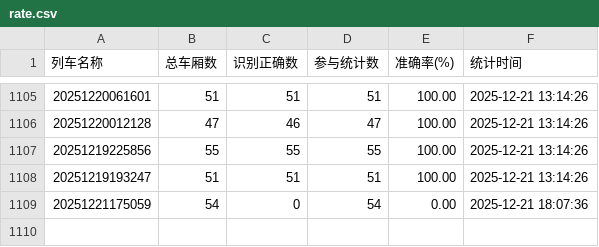
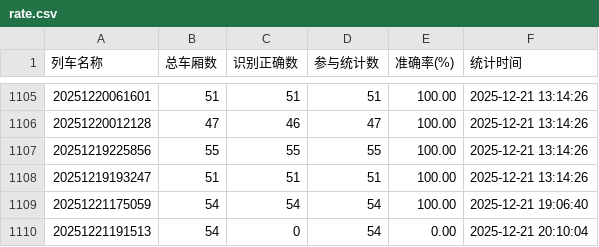
Before and after one commit to zhiyuchengbing/Waterlogging-Detection-System, a CSV file: data/rate.csv, drawn as a sheet; only a part is shown, gaps mark what is left out.

```diff
--- a/data/rate.csv
+++ b/data/rate.csv
@@ -1108,2 +1108,3 @@
 20251219193247,51,51,51,100.00,2025-12-21 13:14:26
-20251221175059,54,0,54,0.00,2025-12-21 18:07:36
+20251221175059,54,54,54,100.00,2025-12-21 19:06:40
+20251221191513,54,0,54,0.00,2025-12-21 20:10:04
```
Also changed, not shown: 3 other files.
